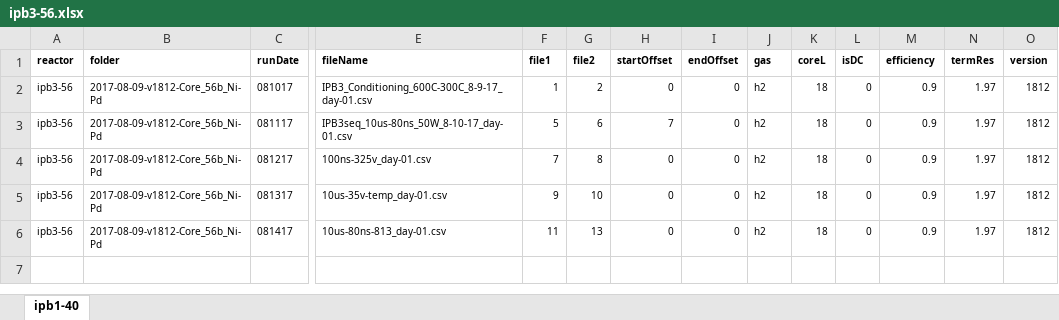
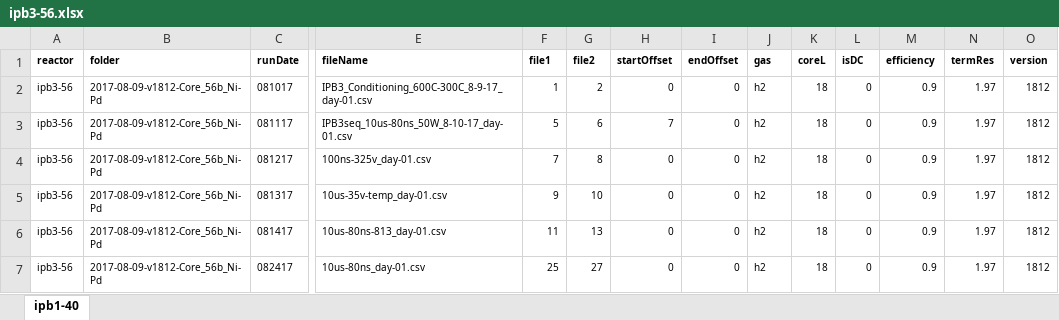
Before and after one commit to jliu4/BE, an Excel workbook: matlab/logDataProcess/ipb3-56.xlsx, sheet ipb1-40, drawn as a sheet; only a part is shown, gaps mark what is left out; values as stored, in another font and other column widths than the file's, no borders; rows hold the shown columns only; the diff names each change by its address in the sheet, - before the commit and + after, or states it on an @@ line.

```diff
--- a/matlab/logDataProcess/ipb3-56.xlsx (sheet ipb1-40)
+++ b/matlab/logDataProcess/ipb3-56.xlsx (sheet ipb1-40)
+row 7: ipb3-56 | 2017-08-09-v1812-Core_56b_Ni-Pd | 082417 | 10us-80ns_day-01.csv | 25 | 27 | 0 | 0 | h2 | 18 | 0 | 0.9 | 1.97 | 1812
```
Also changed, not shown: matlab/logDataProcess/google-060217.xlsx, matlab/logDataProcess/ipb3-43.xlsx, 14 other files.
